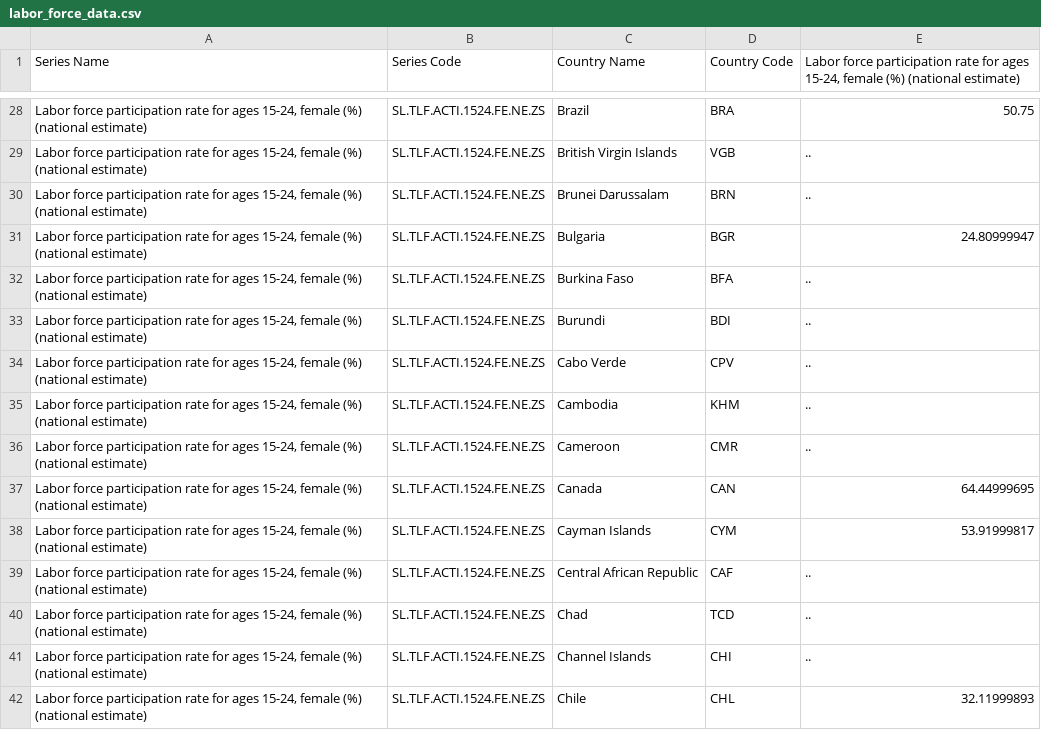
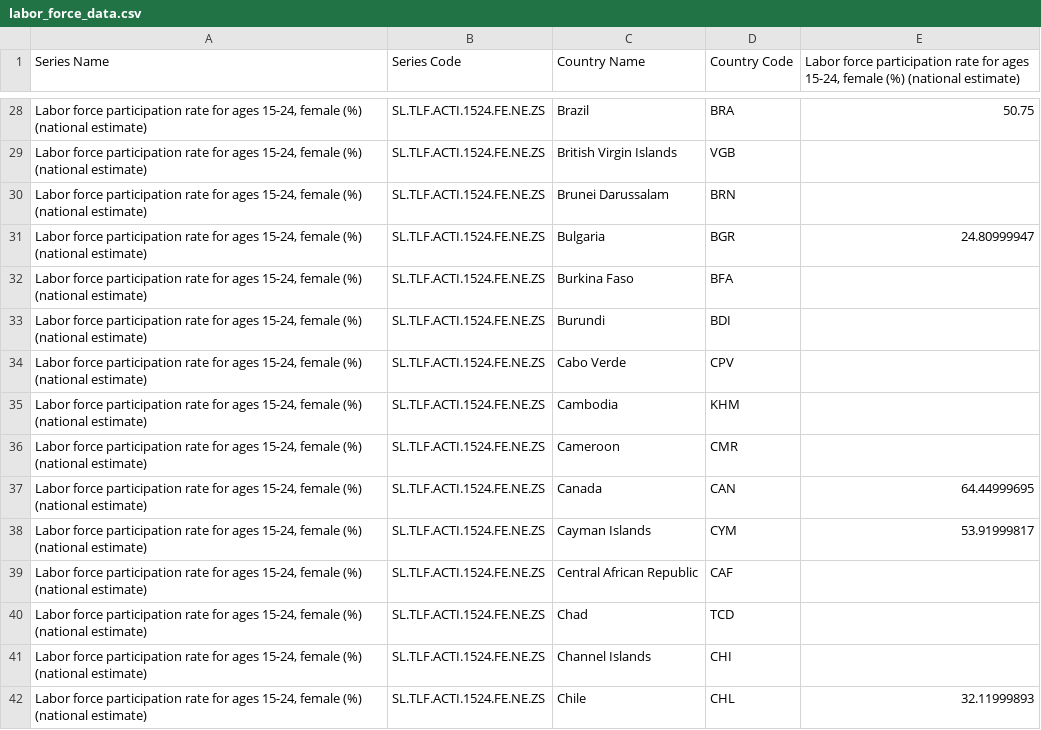
Before and after one commit to ovp203/My_first_repository_, a CSV file: labor_force_data.csv, drawn as a sheet; only a part is shown, gaps mark what is left out; the diff covers the shown part only.

```diff
--- a/labor_force_data.csv
+++ b/labor_force_data.csv
@@ -28,15 +28,15 @@ Series Name,Series Code,Country Name,Country Code,"Labor force participation rat
 "Labor force participation rate for ages 15-24, female (%) (national estimate)",SL.TLF.ACTI.1524.FE.NE.ZS,Brazil,BRA,50.75
-"Labor force participation rate for ages 15-24, female (%) (national estimate)",SL.TLF.ACTI.1524.FE.NE.ZS,British Virgin Islands,VGB,..
-"Labor force participation rate for ages 15-24, female (%) (national estimate)",SL.TLF.ACTI.1524.FE.NE.ZS,Brunei Darussalam,BRN,..
+"Labor force participation rate for ages 15-24, female (%) (national estimate)",SL.TLF.ACTI.1524.FE.NE.ZS,British Virgin Islands,VGB,
+"Labor force participation rate for ages 15-24, female (%) (national estimate)",SL.TLF.ACTI.1524.FE.NE.ZS,Brunei Darussalam,BRN,
 "Labor force participation rate for ages 15-24, female (%) (national estimate)",SL.TLF.ACTI.1524.FE.NE.ZS,Bulgaria,BGR,24.80999947
-"Labor force participation rate for ages 15-24, female (%) (national estimate)",SL.TLF.ACTI.1524.FE.NE.ZS,Burkina Faso,BFA,..
-"Labor force participation rate for ages 15-24, female (%) (national estimate)",SL.TLF.ACTI.1524.FE.NE.ZS,Burundi,BDI,..
-"Labor force participation rate for ages 15-24, female (%) (national estimate)",SL.TLF.ACTI.1524.FE.NE.ZS,Cabo Verde,CPV,..
-"Labor force participation rate for ages 15-24, female (%) (national estimate)",SL.TLF.ACTI.1524.FE.NE.ZS,Cambodia,KHM,..
-"Labor force participation rate for ages 15-24, female (%) (national estimate)",SL.TLF.ACTI.1524.FE.NE.ZS,Cameroon,CMR,..
+"Labor force participation rate for ages 15-24, female (%) (national estimate)",SL.TLF.ACTI.1524.FE.NE.ZS,Burkina Faso,BFA,
+"Labor force participation rate for ages 15-24, female (%) (national estimate)",SL.TLF.ACTI.1524.FE.NE.ZS,Burundi,BDI,
+"Labor force participation rate for ages 15-24, female (%) (national estimate)",SL.TLF.ACTI.1524.FE.NE.ZS,Cabo Verde,CPV,
+"Labor force participation rate for ages 15-24, female (%) (national estimate)",SL.TLF.ACTI.1524.FE.NE.ZS,Cambodia,KHM,
+"Labor force participation rate for ages 15-24, female (%) (national estimate)",SL.TLF.ACTI.1524.FE.NE.ZS,Cameroon,CMR,
 "Labor force participation rate for ages 15-24, female (%) (national estimate)",SL.TLF.ACTI.1524.FE.NE.ZS,Canada,CAN,64.44999695
 "Labor force participation rate for ages 15-24, female (%) (national estimate)",SL.TLF.ACTI.1524.FE.NE.ZS,Cayman Islands,CYM,53.91999817
-"Labor force participation rate for ages 15-24, female (%) (national estimate)",SL.TLF.ACTI.1524.FE.NE.ZS,Central African Republic,CAF,..
-"Labor force participation rate for ages 15-24, female (%) (national estimate)",SL.TLF.ACTI.1524.FE.NE.ZS,Chad,TCD,..
-"Labor force participation rate for ages 15-24, female (%) (national estimate)",SL.TLF.ACTI.1524.FE.NE.ZS,Channel Islands,CHI,..
+"Labor force participation rate for ages 15-24, female (%) (national estimate)",SL.TLF.ACTI.1524.FE.NE.ZS,Central African Republic,CAF,
+"Labor force participation rate for ages 15-24, female (%) (national estimate)",SL.TLF.ACTI.1524.FE.NE.ZS,Chad,TCD,
+"Labor force participation rate for ages 15-24, female (%) (national estimate)",SL.TLF.ACTI.1524.FE.NE.ZS,Channel Islands,CHI,
 "Labor force participation rate for ages 15-24, female (%) (national estimate)",SL.TLF.ACTI.1524.FE.NE.ZS,Chile,CHL,32.11999893
```
Also changed, not shown: 102 edited cells elsewhere in this file.
